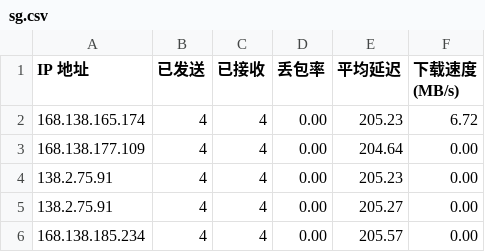
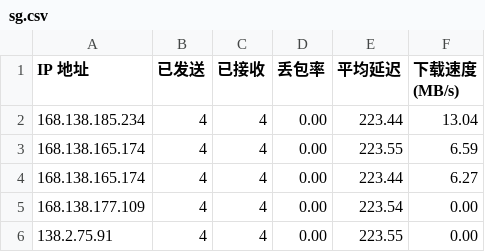
Before and after one commit to qfsy/CFCDN-Auto, a CSV file: CloudflareST/sg.csv, drawn as a sheet.

```diff
--- a/CloudflareST/sg.csv
+++ b/CloudflareST/sg.csv
@@ -1,6 +1,6 @@
 IP 地址,已发送,已接收,丢包率,平均延迟,下载速度 (MB/s)
-168.138.165.174,4,4,0.00,205.23,6.72
-168.138.177.109,4,4,0.00,204.64,0.00
-138.2.75.91,4,4,0.00,205.23,0.00
-138.2.75.91,4,4,0.00,205.27,0.00
-168.138.185.234,4,4,0.00,205.57,0.00
+168.138.185.234,4,4,0.00,223.44,13.04
+168.138.165.174,4,4,0.00,223.55,6.59
+168.138.165.174,4,4,0.00,223.44,6.27
+168.138.177.109,4,4,0.00,223.54,0.00
+138.2.75.91,4,4,0.00,223.55,0.00
```
Also changed, not shown: 3 other files.
